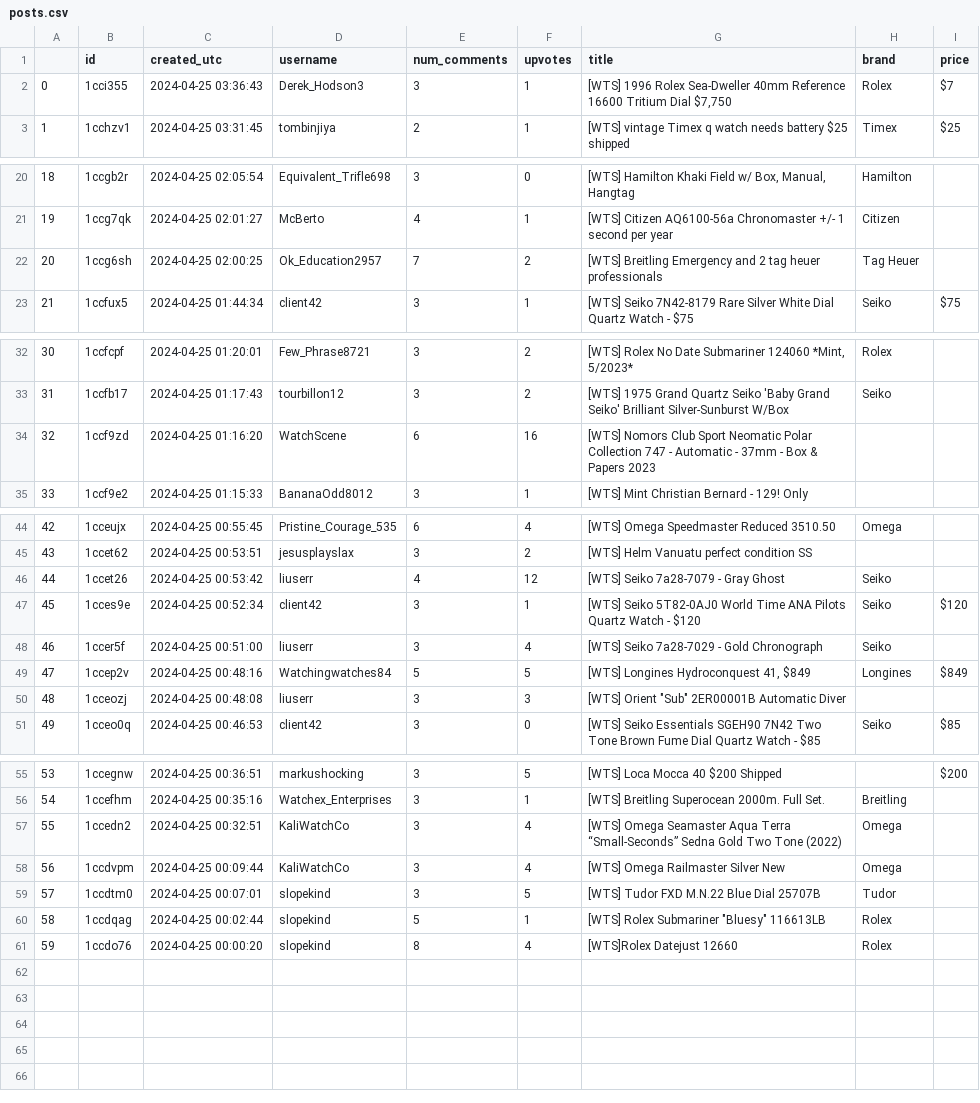
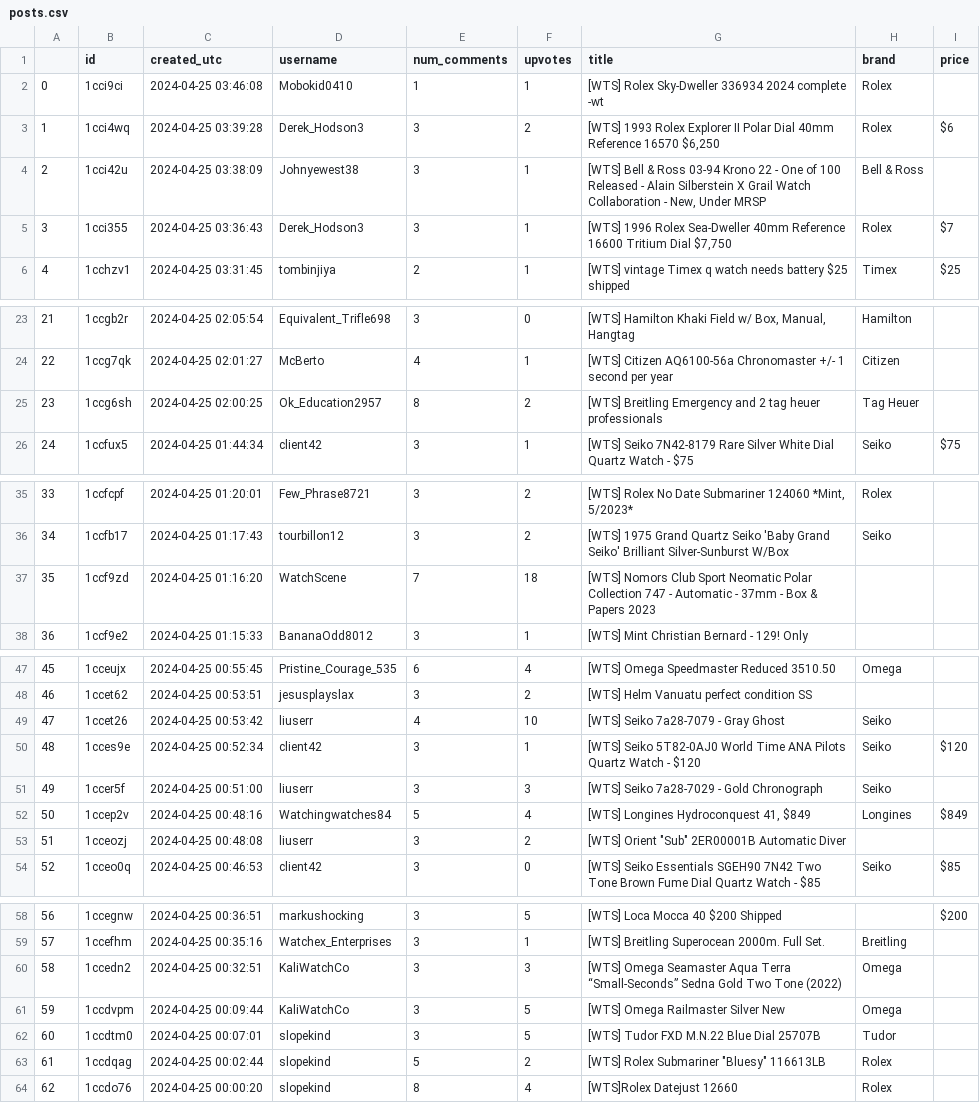
Before and after one commit to GitMishka/project_rwatchexchange, a CSV file: posts.csv, drawn as a sheet; only a part is shown, gaps mark what is left out; addresses are those after the commit; the diff covers the shown part only; the diff names each change by its address in the sheet, - before the commit and + after, or states it on an @@ line.

```diff
--- a/posts.csv
+++ b/posts.csv
+row 2: 0 | 1cci9ci | 2024-04-25 03:46:08 | Mobokid0410 | 1 | 1 | [WTS] Rolex Sky-Dweller 336934 2024 complete -wt | Rolex
+row 3: 1 | 1cci4wq | 2024-04-25 03:39:28 | Derek_Hodson3 | 3 | 2 | [WTS] 1993 Rolex Explorer II Polar Dial 40mm Reference 16570 $6,250 | Rolex | $6
+row 4: 2 | 1cci42u | 2024-04-25 03:38:09 | Johnyewest38 | 3 | 1 | [WTS] Bell & Ross 03-94 Krono 22 - One of 100 Released - Alain Silberstein X Grail Watch Collaboration - New, Under MRSP | Bell & Ross
@@ column A renumbered from row 5 down @@
-E25 (num_comments): 7
+E25 (num_comments): 8
-E37 (num_comments): 6
+E37 (num_comments): 7
-F37 (upvotes): 16
+F37 (upvotes): 18
-F49 (upvotes): 12
+F49 (upvotes): 10
-F51 (upvotes): 4
+F51 (upvotes): 3
-F52 (upvotes): 5
+F52 (upvotes): 4
-F53 (upvotes): 3
+F53 (upvotes): 2
-F60 (upvotes): 4
+F60 (upvotes): 3
-F61 (upvotes): 4
+F61 (upvotes): 5
-F63 (upvotes): 1
+F63 (upvotes): 2
```
Also changed, not shown: 1 edited cell elsewhere in this file, 2 other files.
